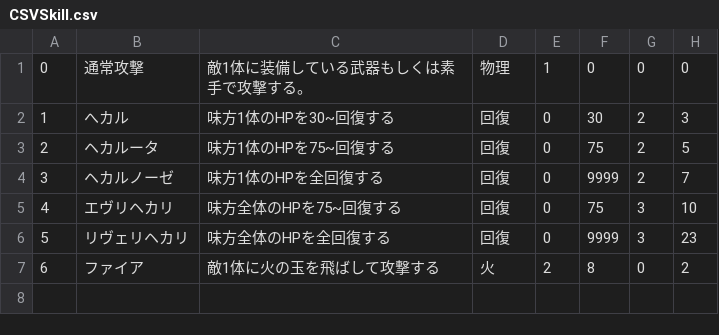
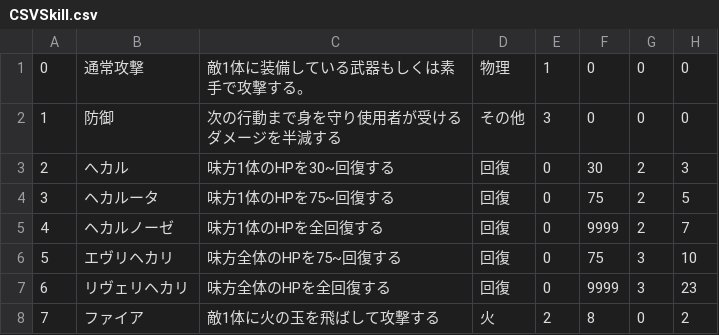
Before and after one commit to RyoMaeda2525/DemonMasterRPG, a CSV file: Assets/Resources/CSVSkill.csv, drawn as a sheet; addresses are those after the commit; the diff names each change by its address in the sheet, - before the commit and + after, or states it on an @@ line.

```diff
--- a/Assets/Resources/CSVSkill.csv
+++ b/Assets/Resources/CSVSkill.csv
+row 2: 1 | 防御 | 次の行動まで身を守り使用者が受けるダメージを半減する | その他 | 3 | 0 | 0 | 0
@@ column A renumbered from row 3 down @@
```
Also changed, not shown: 9 other files.
